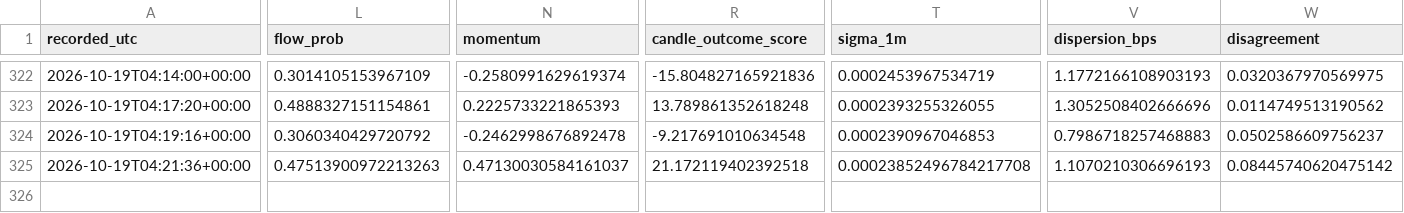
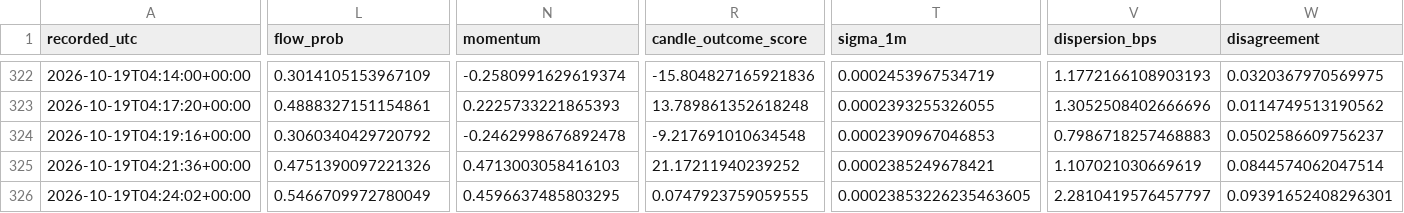
Before and after one commit to angelmoz881-collab/btc-kalshi-dashboard, a CSV file: data/btc_kalshi_learning.csv, drawn as a sheet; only a part is shown, gaps mark what is left out; rows hold the shown columns only; the diff names each change by its address in the sheet, - before the commit and + after, or states it on an @@ line.

Commit message:
Update BTC Kalshi adaptive learning history

```diff
--- a/data/btc_kalshi_learning.csv
+++ b/data/btc_kalshi_learning.csv
-L325 (flow_prob): 0.47513900972213263
+L325 (flow_prob): 0.4751390097221326
-N325 (momentum): 0.47130030584161037
+N325 (momentum): 0.4713003058416103
-R325 (candle_outcome_score): 21.172119402392518
+R325 (candle_outcome_score): 21.17211940239252
-T325 (sigma_1m): 0.00023852496784217708
+T325 (sigma_1m): 0.0002385249678421
-V325 (dispersion_bps): 1.1070210306696193
+V325 (dispersion_bps): 1.107021030669619
-W325 (disagreement): 0.08445740620475142
+W325 (disagreement): 0.0844574062047514
+row 326: 2026-10-19T04:24:02+00:00 | 0.5466709972780049 | 0.4596637485803295 | 0.0747923759059555 | 0.00023853226235463605 | 2.2810419576457797 | 0.09391652408296301
```
